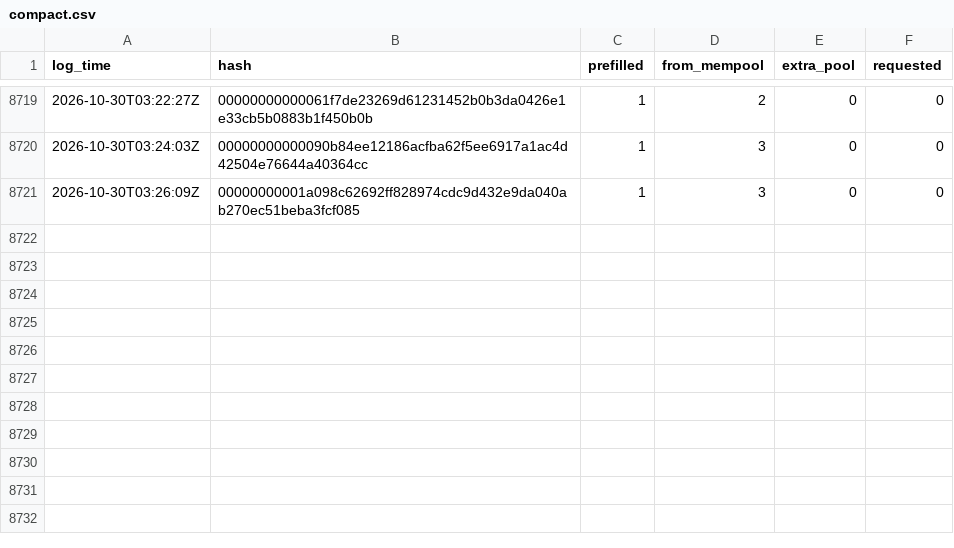
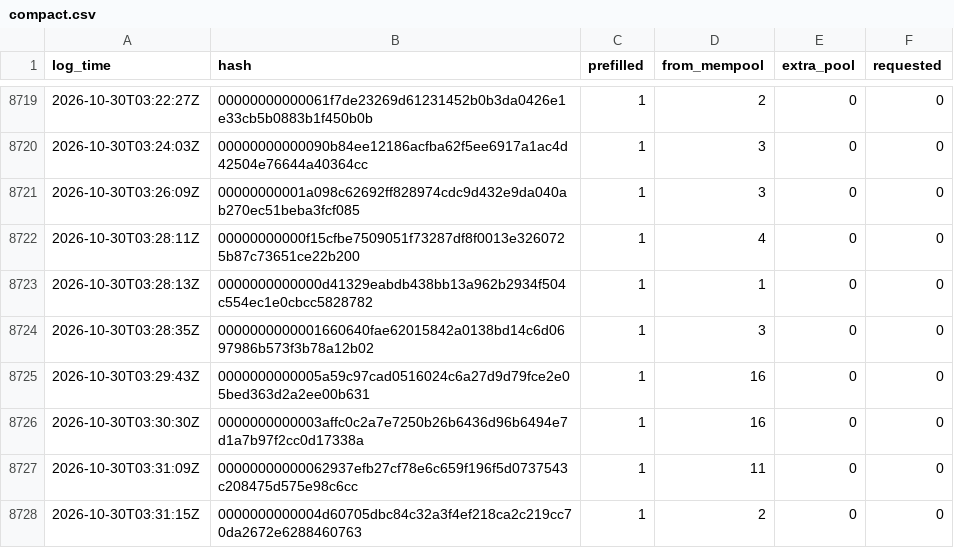
Before and after one commit to rufitnes/tempnet-data, a CSV file: data/compact.csv, drawn as a sheet; only a part is shown, gaps mark what is left out; the diff names each change by its address in the sheet, - before the commit and + after, or states it on an @@ line.

```diff
--- a/data/compact.csv
+++ b/data/compact.csv
+row 8722: 2026-10-30T03:28:11Z | 00000000000f15cfbe7509051f73287df8f0013e3260725b87c73651ce22b200 | 1 | 4 | 0 | 0
+row 8723: 2026-10-30T03:28:13Z | 0000000000000d41329eabdb438bb13a962b2934f504c554ec1e0cbcc5828782 | 1 | 1 | 0 | 0
+row 8724: 2026-10-30T03:28:35Z | 0000000000001660640fae62015842a0138bd14c6d0697986b573f3b78a12b02 | 1 | 3 | 0 | 0
+row 8725: 2026-10-30T03:29:43Z | 0000000000005a59c97cad0516024c6a27d9d79fce2e05bed363d2a2ee00b631 | 1 | 16 | 0 | 0
+row 8726: 2026-10-30T03:30:30Z | 0000000000003affc0c2a7e7250b26b6436d96b6494e7d1a7b97f2cc0d17338a | 1 | 16 | 0 | 0
+row 8727: 2026-10-30T03:31:09Z | 00000000000062937efb27cf78e6c659f196f5d0737543c208475d575e98c6cc | 1 | 11 | 0 | 0
+row 8728: 2026-10-30T03:31:15Z | 0000000000004d60705dbc84c32a3f4ef218ca2c219cc70da2672e6288460763 | 1 | 2 | 0 | 0
```
Also changed, not shown: 4 other files.
